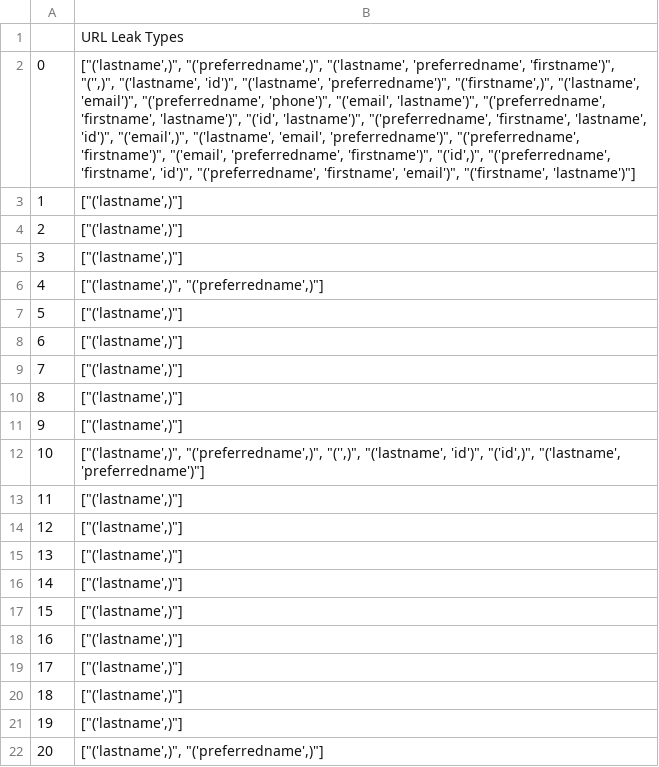
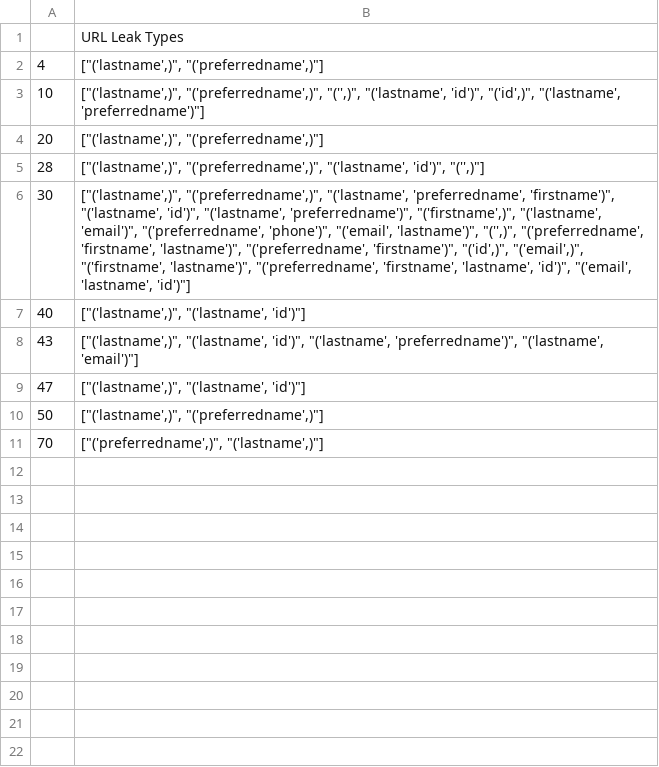
Before and after one commit to NoahApthorpe/EdTechInspector, a CSV file: EDA/test.csv, drawn as a sheet; only a part is shown; the shorter side is filled out with more unchanged rows; the diff covers the shown part only; the diff names each change by its address in the sheet, - before the commit and + after, or states it on an @@ line.

```diff
--- a/EDA/test.csv
+++ b/EDA/test.csv
-row 2: 0 | ["('lastname',)", "('preferredname',)", "('lastname', 'preferredname', 'firstname')", "('',)", "('lastname', 'id')", "('lastname', 'preferredname')", "('firstname',)", "('lastname', 'email')", "('preferredname', 'phone')", "('email', 'lastname')", "('preferredname', 'firstname', 'lastname')", "('id', 'lastname')", "('preferredname', 'firstname', 'lastname', 'id')", "('email',)", "('lastname', 'email', 'preferredname')", "('preferredname', 'firstname')", "('email', 'preferredname', 'firstname')", "('id',)", "('preferredname', 'firstname', 'id')", "('preferredname', 'firstname', 'email')", "('firstname', 'lastname')"]
-row 3: 1 | ["('lastname',)"]
-row 4: 2 | ["('lastname',)"]
-row 5: 3 | ["('lastname',)"]
-row 7: 5 | ["('lastname',)"]
-row 8: 6 | ["('lastname',)"]
-row 9: 7 | ["('lastname',)"]
-row 10: 8 | ["('lastname',)"]
-row 11: 9 | ["('lastname',)"]
-row 13: 11 | ["('lastname',)"]
-row 14: 12 | ["('lastname',)"]
-row 15: 13 | ["('lastname',)"]
-row 16: 14 | ["('lastname',)"]
-row 17: 15 | ["('lastname',)"]
-row 18: 16 | ["('lastname',)"]
-row 19: 17 | ["('lastname',)"]
-row 20: 18 | ["('lastname',)"]
-row 21: 19 | ["('lastname',)"]
```
Also changed, not shown: 46 removed rows elsewhere in this file, 1 other file.
